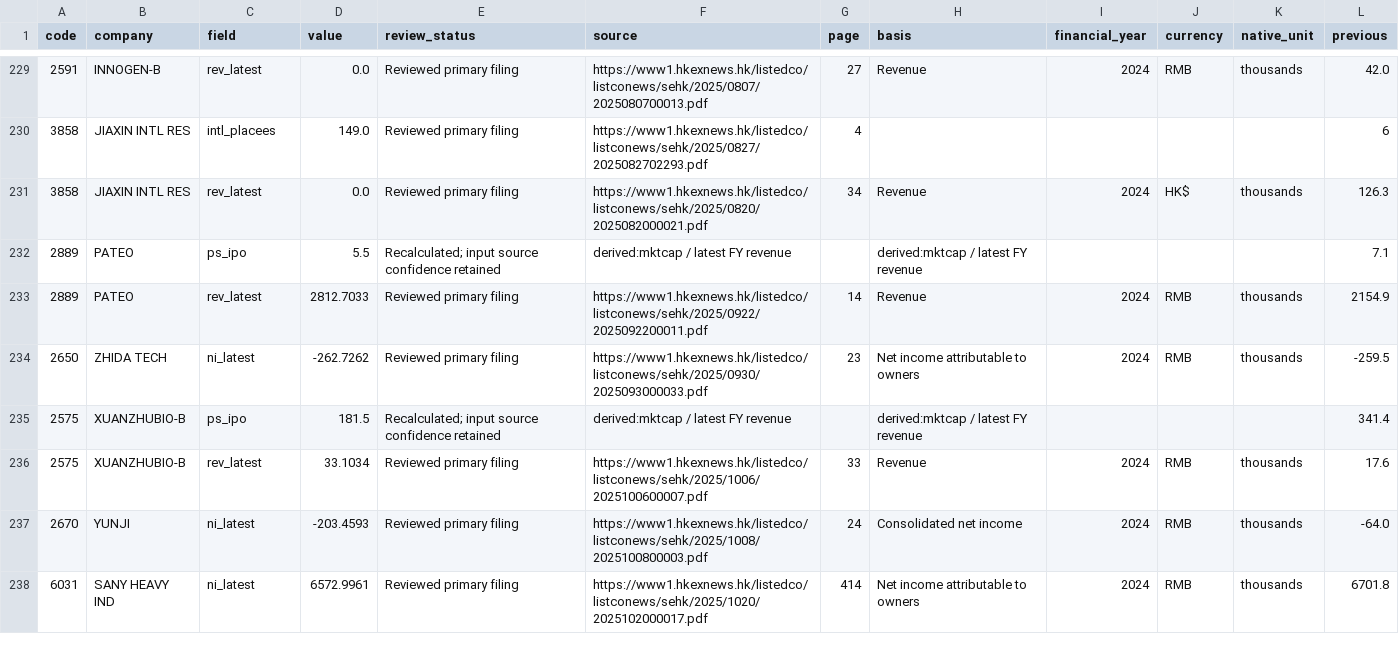
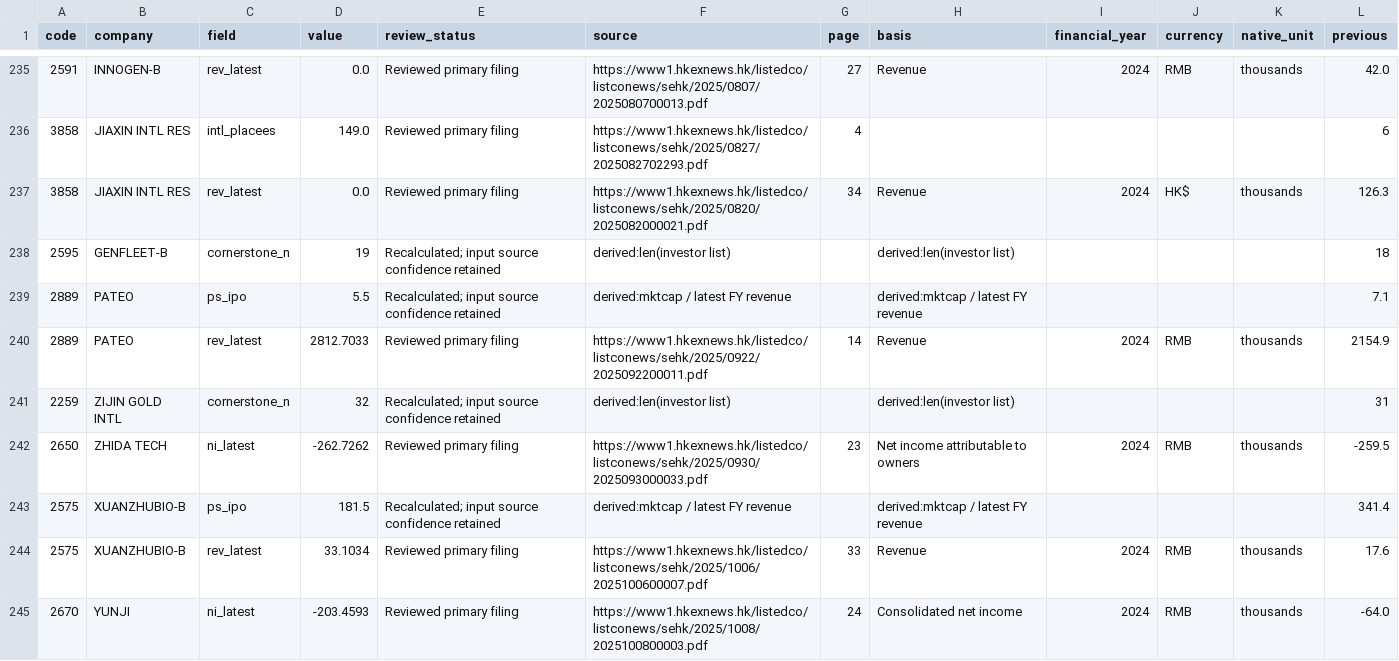
Before and after one commit to kennytam-code/code, a CSV file: _ipo_db/TO_NOMURA/database_numeric_changes.csv, drawn as a sheet; only a part is shown, gaps mark what is left out; the shorter side is filled out with more unchanged rows; the diff covers the shown part only.

Commit message:
Add selectable lock-up charts and IPO dates; correct cornerstone rosters

```diff
--- a/_ipo_db/TO_NOMURA/database_numeric_changes.csv
+++ b/_ipo_db/TO_NOMURA/database_numeric_changes.csv
@@ -231,4 +237,6 @@
 3858,JIAXIN INTL RES,rev_latest,0.0,Reviewed primary filing,https://www1.hkexnews.hk/listedco/listconews/sehk/2025/0820/2025082000021.pdf,34,Revenue,2024,HK$,thousands,126.3
+2595,GENFLEET-B,cornerstone_n,19,Recalculated; input source confidence retained,derived:len(investor list),,derived:len(investor list),,,,18
 2889,PATEO,ps_ipo,5.5,Recalculated; input source confidence retained,derived:mktcap / latest FY revenue,,derived:mktcap / latest FY revenue,,,,7.1
 2889,PATEO,rev_latest,2812.7033,Reviewed primary filing,https://www1.hkexnews.hk/listedco/listconews/sehk/2025/0922/2025092200011.pdf,14,Revenue,2024,RMB,thousands,2154.9
+2259,ZIJIN GOLD INTL,cornerstone_n,32,Recalculated; input source confidence retained,derived:len(investor list),,derived:len(investor list),,,,31
 2650,ZHIDA TECH,ni_latest,-262.7262,Reviewed primary filing,https://www1.hkexnews.hk/listedco/listconews/sehk/2025/0930/2025093000033.pdf,23,Net income attributable to owners,2024,RMB,thousands,-259.5
```
Also changed, not shown: 21 added rows elsewhere in this file, 8 other files.
